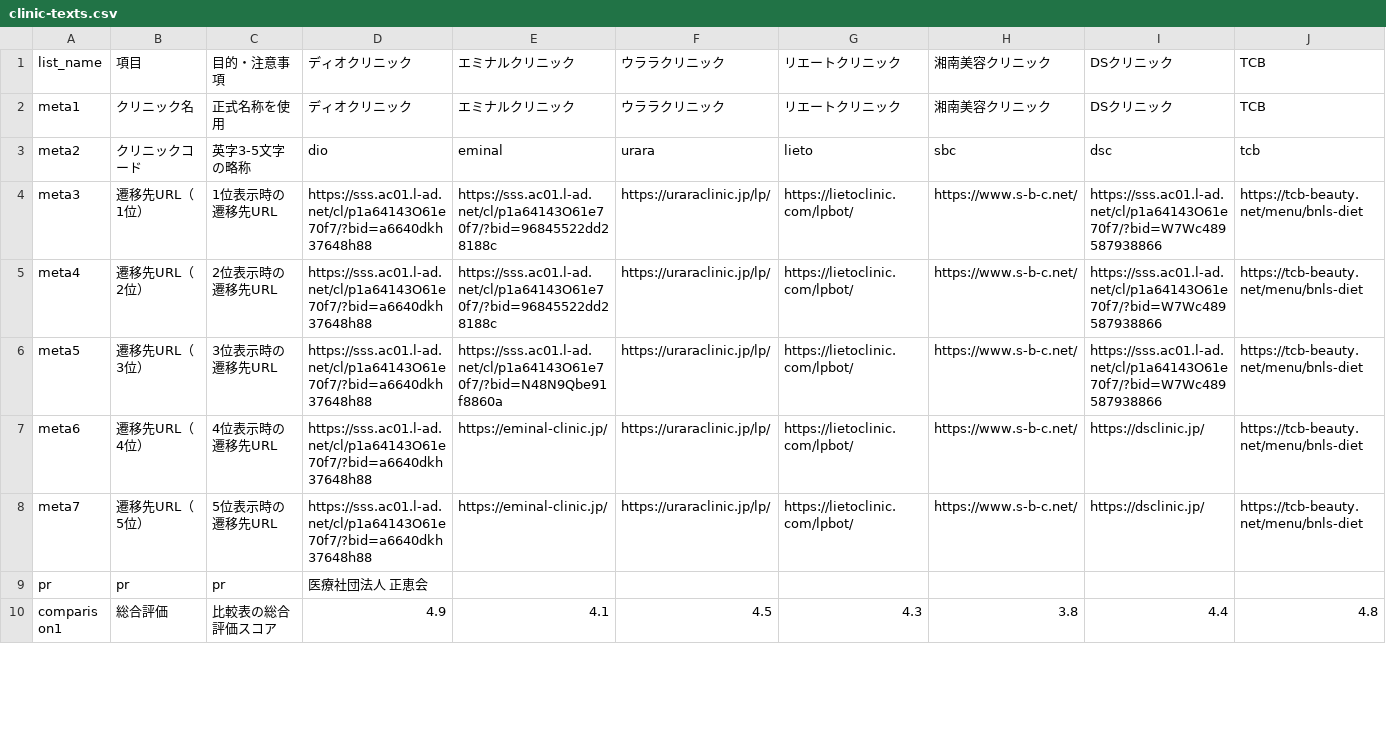
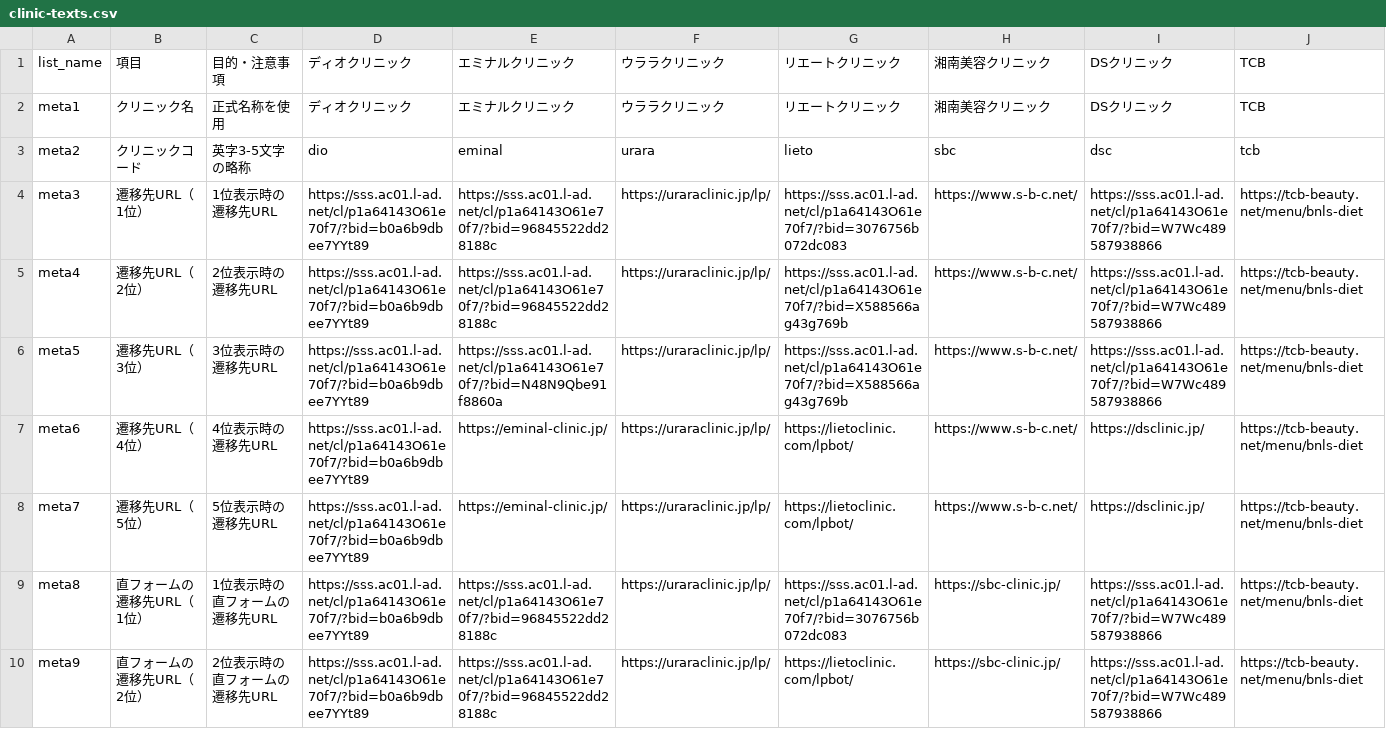
Before and after one commit to senjinholdings/GSA_Medical_Diet, a CSV file: hifu/data/clinic-texts.csv, drawn as a sheet; only a part is shown; the shorter side is filled out with more unchanged rows; rows hold the shown columns only; the diff covers the shown part only; the diff names each change by its address in the sheet, - before the commit and + after, or states it on an @@ line.

Commit message:
Update hifu/data/clinic-texts.csv from spreadsheet

```diff
--- a/hifu/data/clinic-texts.csv
+++ b/hifu/data/clinic-texts.csv
-D4:D8: https://sss.ac01.l-ad.net/cl/p1a64143O61e70f7/?bid=a6640dkh37648h88
+D4:D8: https://sss.ac01.l-ad.net/cl/p1a64143O61e70f7/?bid=b0a6b9dbee7YYt89
-G4: https://lietoclinic.com/lpbot/
+G4: https://sss.ac01.l-ad.net/cl/p1a64143O61e70f7/?bid=3076756b072dc083
-G5:G6: https://lietoclinic.com/lpbot/
+G5:G6: https://sss.ac01.l-ad.net/cl/p1a64143O61e70f7/?bid=X588566ag43g769b
+row 9: meta8 | 直フォームの遷移先URL（1位） | 1位表示時の直フォームの遷移先URL | https://sss.ac01.l-ad.net/cl/p1a64143O61e70f7/?bid=b0a6b9dbee7YYt89 | https://sss.ac01.l-ad.net/cl/p1a64143O61e70f7/?bid=96845522dd28188c | https://uraraclinic.jp/lp/ | https://sss.ac01.l-ad.net/cl/p1a64143O61e70f7/?bid=3076756b072dc083 | https://sbc-clinic.jp/ | https://sss.ac01.l-ad.net/cl/p1a64143O61e70f7/?bid=W7Wc489587938866 | https://tcb-beauty.net/menu/bnls-diet
+row 10: meta9 | 直フォームの遷移先URL（2位） | 2位表示時の直フォームの遷移先URL | https://sss.ac01.l-ad.net/cl/p1a64143O61e70f7/?bid=b0a6b9dbee7YYt89 | https://sss.ac01.l-ad.net/cl/p1a64143O61e70f7/?bid=96845522dd28188c | https://uraraclinic.jp/lp/ | https://lietoclinic.com/lpbot/ | https://sbc-clinic.jp/ | https://sss.ac01.l-ad.net/cl/p1a64143O61e70f7/?bid=W7Wc489587938866 | https://tcb-beauty.net/menu/bnls-diet
```
Also changed, not shown: 3 added rows and 1 edited cell elsewhere in this file.
